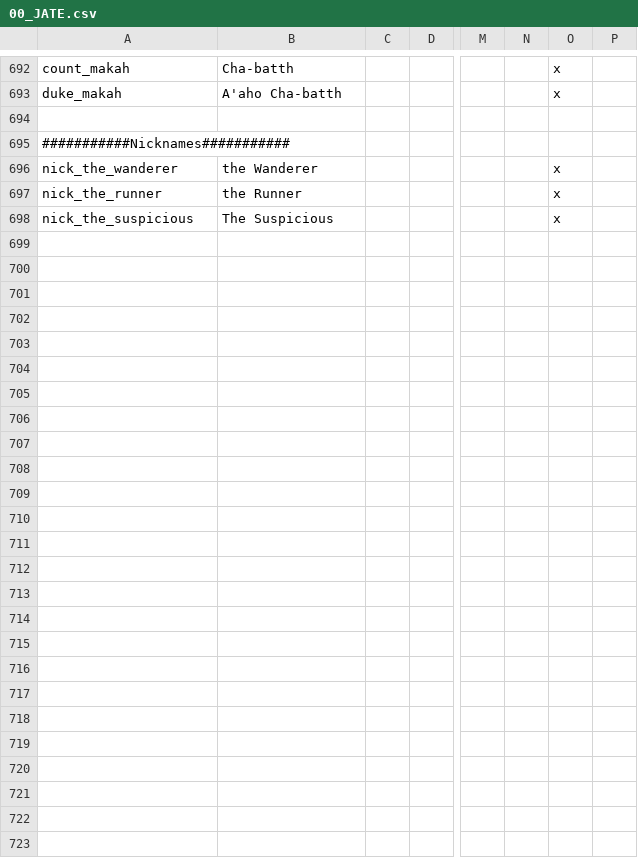
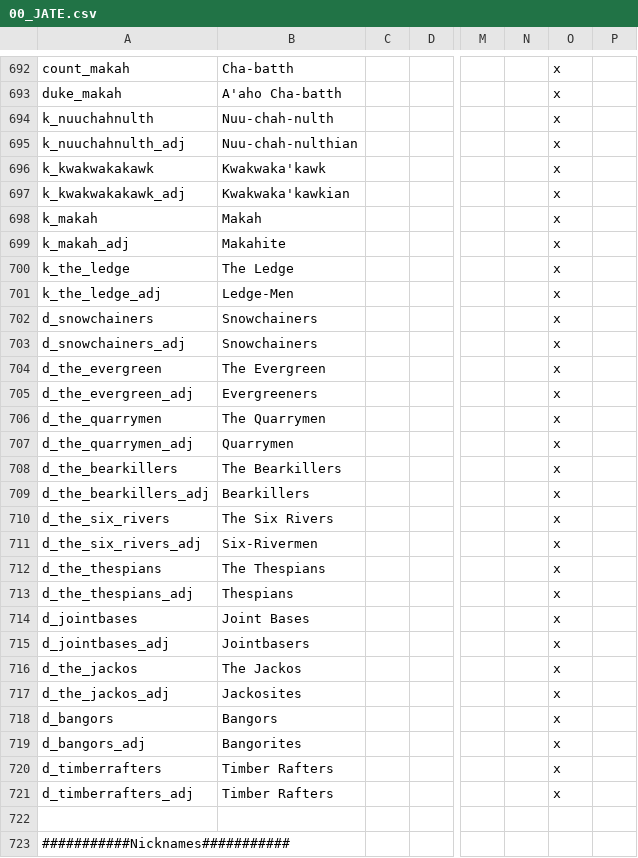
Before and after one commit to ShiatAli/JAtE, a CSV file: Just After the End/localisation/00_JATE.csv, drawn as a sheet; only a part is shown, gaps mark what is left out; the shorter side is filled out with more unchanged rows; rows hold the shown columns only; the diff names each change by its address in the sheet, - before the commit and + after, or states it on an @@ line.

```diff
--- a/Just After the End/localisation/00_JATE.csv
+++ b/Just After the End/localisation/00_JATE.csv
+row 694: k_nuuchahnulth | Nuu-chah-nulth |  |  |  |  | x
+row 695: k_nuuchahnulth_adj | Nuu-chah-nulthian |  |  |  |  | x
+row 696: k_kwakwakakawk | Kwakwaka'kawk |  |  |  |  | x
+row 697: k_kwakwakakawk_adj | Kwakwaka'kawkian |  |  |  |  | x
+row 698: k_makah | Makah |  |  |  |  | x
+row 699: k_makah_adj | Makahite |  |  |  |  | x
+row 700: k_the_ledge | The Ledge |  |  |  |  | x
+row 701: k_the_ledge_adj | Ledge-Men |  |  |  |  | x
+row 702: d_snowchainers | Snowchainers |  |  |  |  | x
+row 703: d_snowchainers_adj | Snowchainers |  |  |  |  | x
+row 704: d_the_evergreen | The Evergreen |  |  |  |  | x
+row 705: d_the_evergreen_adj | Evergreeners |  |  |  |  | x
+row 706: d_the_quarrymen | The Quarrymen |  |  |  |  | x
+row 707: d_the_quarrymen_adj | Quarrymen |  |  |  |  | x
+row 708: d_the_bearkillers | The Bearkillers |  |  |  |  | x
+row 709: d_the_bearkillers_adj | Bearkillers |  |  |  |  | x
+row 710: d_the_six_rivers | The Six Rivers |  |  |  |  | x
+row 711: d_the_six_rivers_adj | Six-Rivermen |  |  |  |  | x
+row 712: d_the_thespians | The Thespians |  |  |  |  | x
+row 713: d_the_thespians_adj | Thespians |  |  |  |  | x
+row 714: d_jointbases | Joint Bases |  |  |  |  | x
+row 715: d_jointbases_adj | Jointbasers |  |  |  |  | x
+row 716: d_the_jackos | The Jackos |  |  |  |  | x
+row 717: d_the_jackos_adj | Jackosites |  |  |  |  | x
+row 718: d_bangors | Bangors |  |  |  |  | x
+row 719: d_bangors_adj | Bangorites |  |  |  |  | x
+row 720: d_timberrafters | Timber Rafters |  |  |  |  | x
+row 721: d_timberrafters_adj | Timber Rafters |  |  |  |  | x
```
Also changed, not shown: 55 other files.
